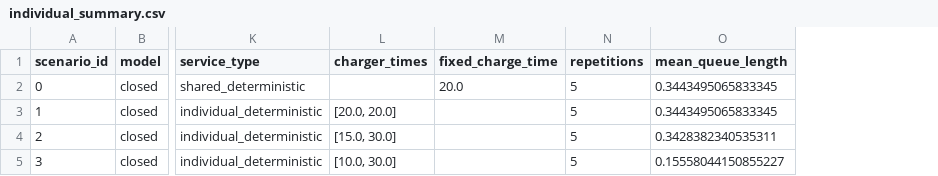
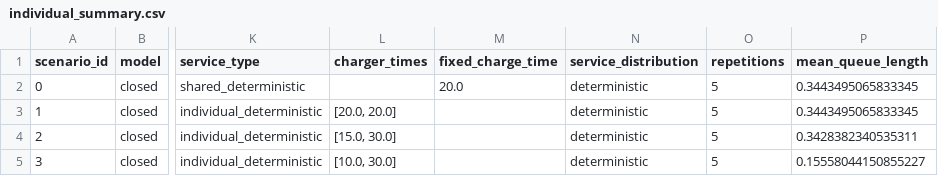
Before and after one commit to Pktu951/Modele_kolejkowe_AiR26, a CSV file: sprawozdanie/data/individual_summary.csv, drawn as a sheet; only a part is shown, gaps mark what is left out; the diff names each change by its address in the sheet, - before the commit and + after, or states it on an @@ line.

```diff
--- a/sprawozdanie/data/individual_summary.csv
+++ b/sprawozdanie/data/individual_summary.csv
+column N (service_distribution), rows 2-5: all deterministic
```
Also changed, not shown: sprawozdanie/data/closed_summary.csv, sprawozdanie/data/individual_runs.csv, 16 other files.
